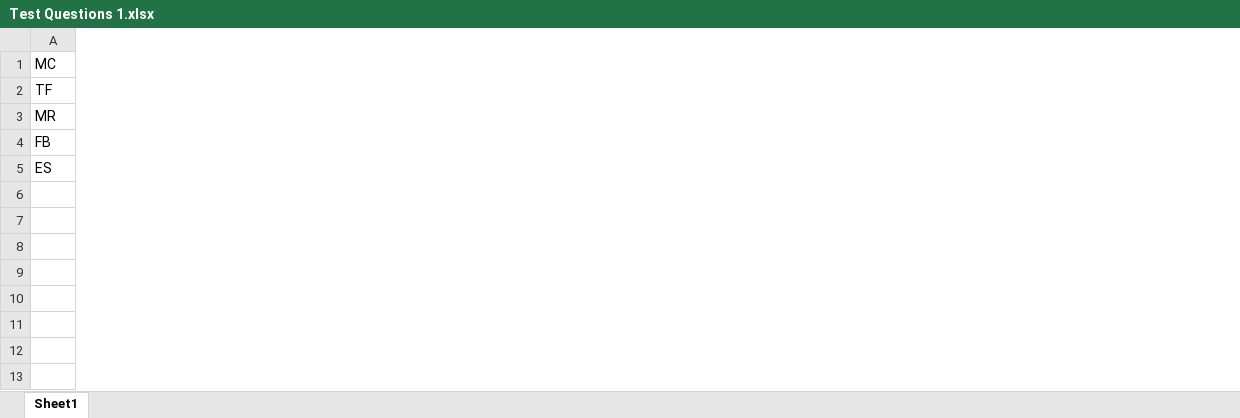
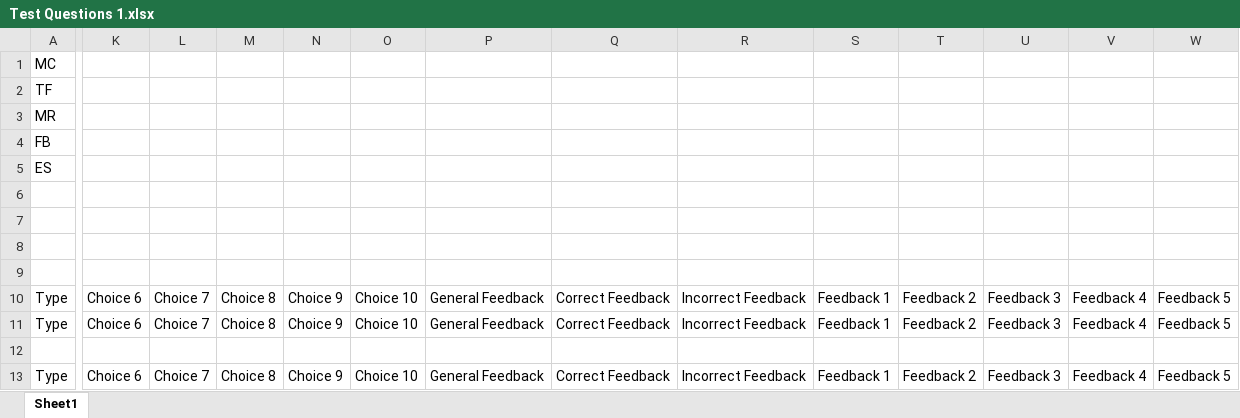
Before and after one commit to cmcntsh/statistics, an Excel workbook: materials/Test Questions 1.xlsx, sheet Sheet1, drawn as a sheet; only a part is shown, gaps mark what is left out; values as stored, in another font and other column widths than the file's, no borders; rows hold the shown columns only; the diff covers the shown part only; the diff names each change by its address in the sheet, - before the commit and + after, or states it on an @@ line.

Commit message:
updated questions

```diff
--- a/materials/Test Questions 1.xlsx (sheet Sheet1)
+++ b/materials/Test Questions 1.xlsx (sheet Sheet1)
+column K, empty
+column L, empty
+column M, empty
+column N, empty
+column O, empty
+column P, empty
+column Q, empty
+column R, empty
+column S, empty
+column T, empty
+column U, empty
+column V, empty
+column W, empty
+row 6: (empty)
+row 7: (empty)
+row 8: (empty)
+row 9: (empty)
+row 10: Type | Choice 6 | Choice 7 | Choice 8 | Choice 9 | Choice 10 | General Feedback | Correct Feedback | Incorrect Feedback | Feedback 1 | Feedback 2 | Feedback 3 | Feedback 4 | Feedback 5
+row 11: Type | Choice 6 | Choice 7 | Choice 8 | Choice 9 | Choice 10 | General Feedback | Correct Feedback | Incorrect Feedback | Feedback 1 | Feedback 2 | Feedback 3 | Feedback 4 | Feedback 5
+row 12: (empty)
+row 13: Type | Choice 6 | Choice 7 | Choice 8 | Choice 9 | Choice 10 | General Feedback | Correct Feedback | Incorrect Feedback | Feedback 1 | Feedback 2 | Feedback 3 | Feedback 4 | Feedback 5
```
Also changed, not shown: 11 added columns and 2 edited cells elsewhere in this sheet, 2 other files.
